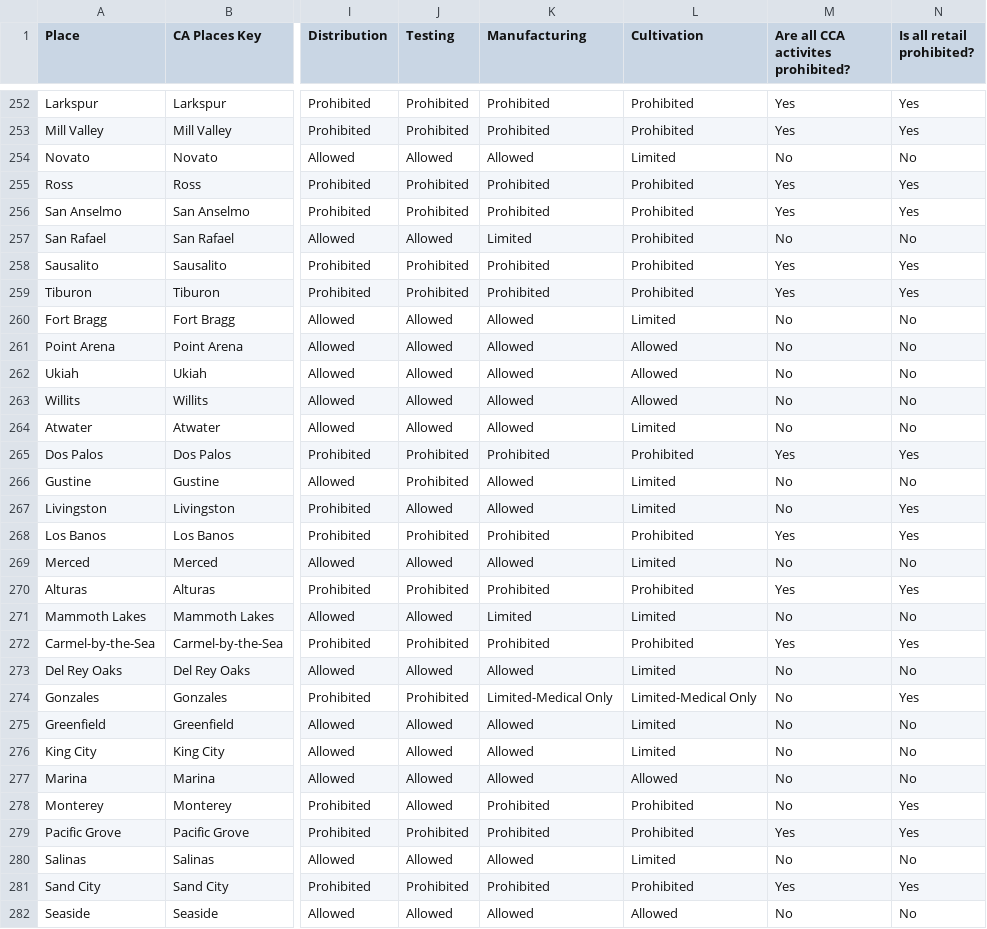
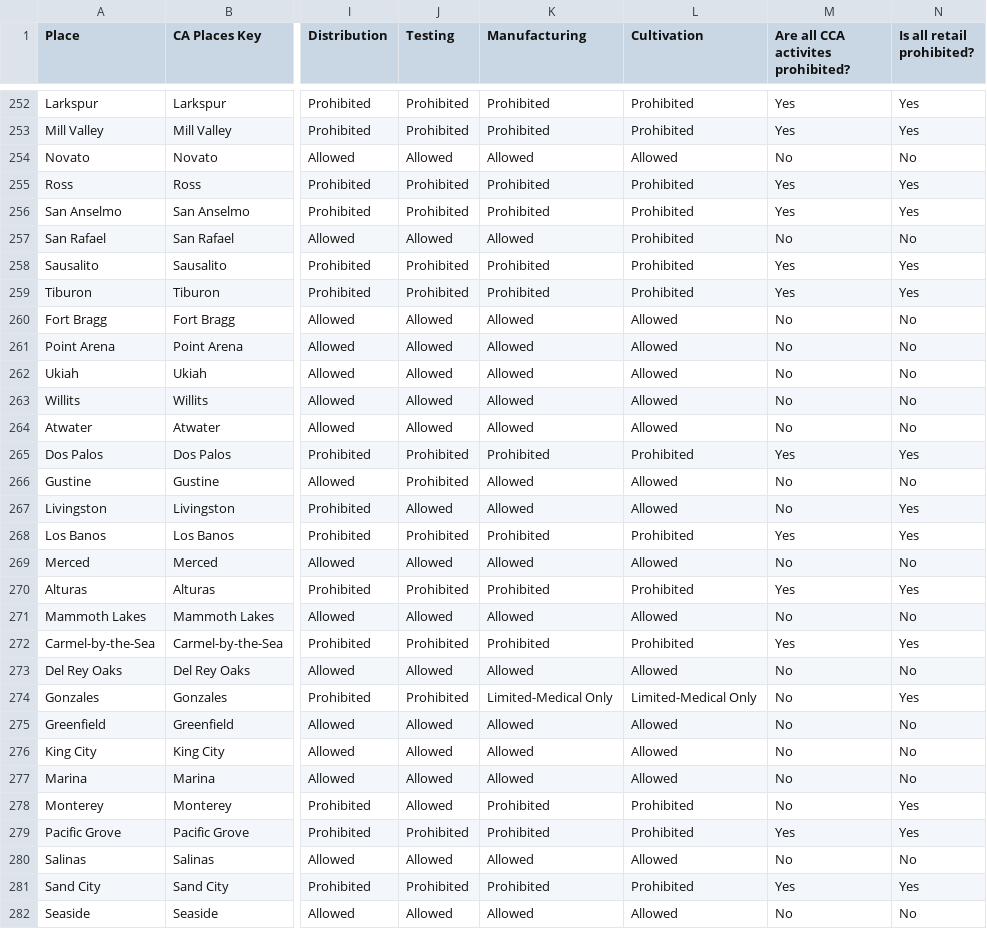
Before and after one commit to cagov/cannabis.ca.gov, a CSV file: src/js/charts/cannabis-local-ordinances/static/assets/data/draft-cannabis-local-ordinances-interactive.2022-01-22.csv, drawn as a sheet; only a part is shown, gaps mark what is left out; the diff covers the shown part only; the diff names each change by its address in the sheet, - before the commit and + after, or states it on an @@ line.

Commit message:
Update state and county labels

```diff
--- a/src/js/charts/cannabis-local-ordinances/static/assets/data/draft-cannabis-local-ordinances-interactive.2022-01-22.csv
+++ b/src/js/charts/cannabis-local-ordinances/static/assets/data/draft-cannabis-local-ordinances-interactive.2022-01-22.csv
-L254 (Cultivation): Limited
+L254 (Cultivation): Allowed
-K257 (Manufacturing): Limited
+K257 (Manufacturing): Allowed
-L260 (Cultivation): Limited
+L260 (Cultivation): Allowed
-L264 (Cultivation): Limited
+L264 (Cultivation): Allowed
-L266:L267 (Cultivation): Limited
+L266:L267 (Cultivation): Allowed
-L269 (Cultivation): Limited
+L269 (Cultivation): Allowed
-K271 (Manufacturing): Limited
+K271 (Manufacturing): Allowed
-L271 (Cultivation): Limited
+L271 (Cultivation): Allowed
-L273 (Cultivation): Limited
+L273 (Cultivation): Allowed
-L275:L276 (Cultivation): Limited
+L275:L276 (Cultivation): Allowed
-L280 (Cultivation): Limited
+L280 (Cultivation): Allowed
```
Also changed, not shown: 124 edited cells elsewhere in this file, src/js/charts/cannabis-local-ordinances/static/assets/data/draft-cannabis-local-ordinances.2022-01-22.csv, 4 other files.
